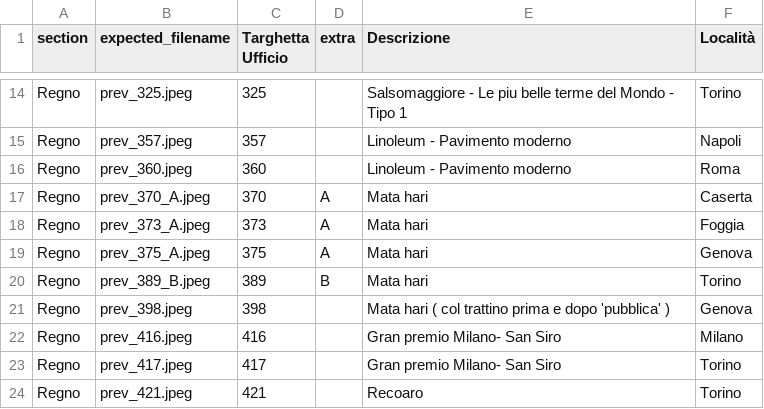
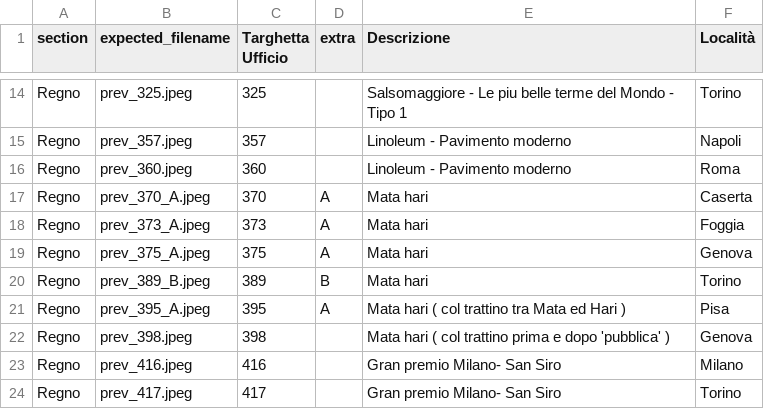
Before and after one commit to francyphil/francyphil.github.io, a CSV file: missing_images.csv, drawn as a sheet; only a part is shown, gaps mark what is left out; the shorter side is filled out with more unchanged rows; the diff names each change by its address in the sheet, - before the commit and + after, or states it on an @@ line.

Commit message:
Aggiunto datari Pisa, Salerno, SanRemo e Teramo

```diff
--- a/missing_images.csv
+++ b/missing_images.csv
+row 21: Regno | prev_395_A.jpeg | 395 | A | Mata hari ( col trattino tra Mata ed Hari ) | Pisa
```
Also changed, not shown: 18 other files.
